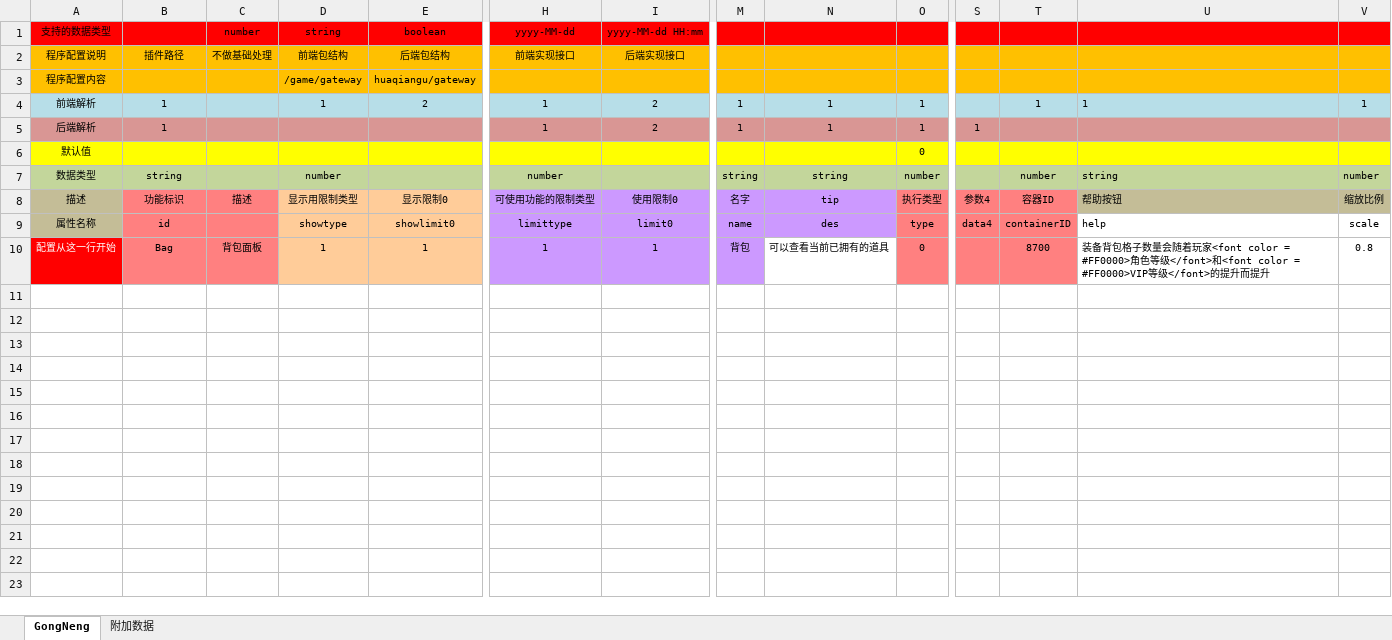
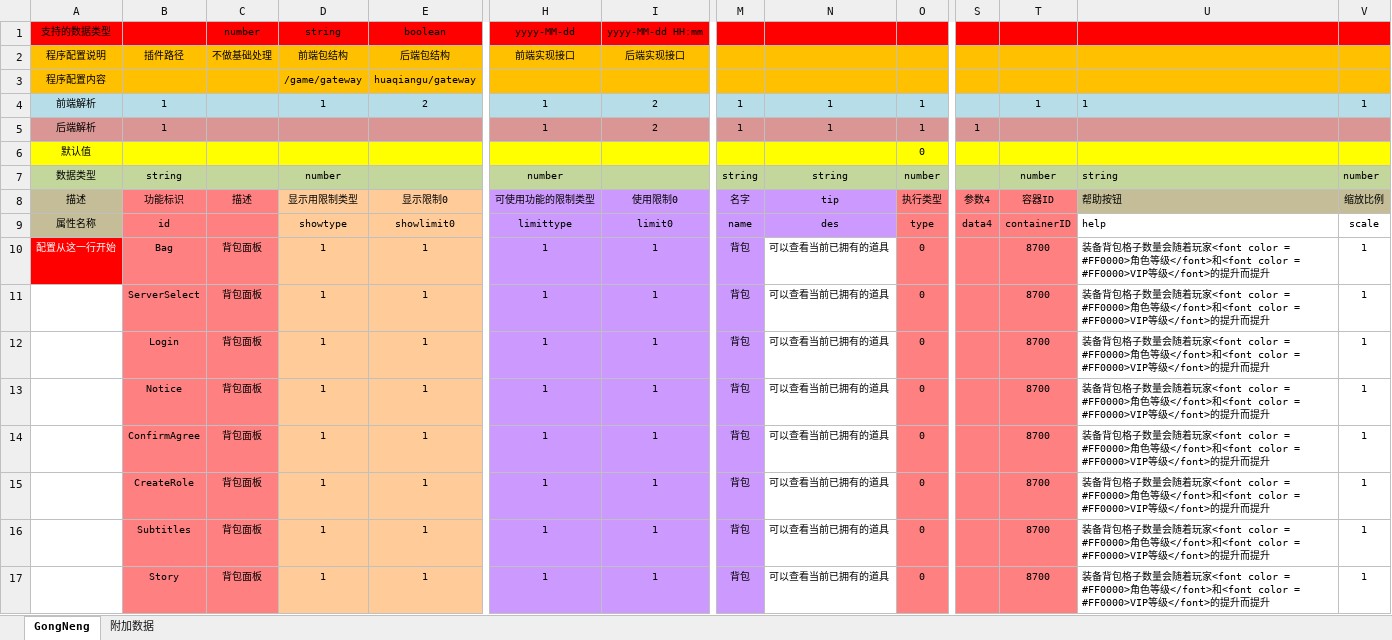
Before and after one commit to ricashao/TestPython, an Excel workbook: 功能/GongNeng.xlsx, sheet GongNeng, drawn as a sheet; only a part is shown, gaps mark what is left out; values as stored, in another font and other column widths than the file's, no borders; conditional formats not drawn; rows hold the shown columns only; the diff names each change by its address in the sheet, - before the commit and + after, or states it on an @@ line.

Commit message:
-add Hero.xlsx

```diff
--- a/功能/GongNeng.xlsx (sheet GongNeng)
+++ b/功能/GongNeng.xlsx (sheet GongNeng)
-V10: 0.8
+V10: 1
+row 11:  | ServerSelect | 背包面板 | 1 | 1 | 1 | 1 | 背包 | 可以查看当前已拥有的道具 | 0 |  | 8700 | 装备背包格子数量会随着玩家<font color = #FF0000>角色等级</font>和<font color = #FF0000>VIP等级</font>的提升而提升 | 1
+row 12:  | Login | 背包面板 | 1 | 1 | 1 | 1 | 背包 | 可以查看当前已拥有的道具 | 0 |  | 8700 | 装备背包格子数量会随着玩家<font color = #FF0000>角色等级</font>和<font color = #FF0000>VIP等级</font>的提升而提升 | 1
+row 13:  | Notice | 背包面板 | 1 | 1 | 1 | 1 | 背包 | 可以查看当前已拥有的道具 | 0 |  | 8700 | 装备背包格子数量会随着玩家<font color = #FF0000>角色等级</font>和<font color = #FF0000>VIP等级</font>的提升而提升 | 1
+row 14:  | ConfirmAgree | 背包面板 | 1 | 1 | 1 | 1 | 背包 | 可以查看当前已拥有的道具 | 0 |  | 8700 | 装备背包格子数量会随着玩家<font color = #FF0000>角色等级</font>和<font color = #FF0000>VIP等级</font>的提升而提升 | 1
+row 15:  | CreateRole | 背包面板 | 1 | 1 | 1 | 1 | 背包 | 可以查看当前已拥有的道具 | 0 |  | 8700 | 装备背包格子数量会随着玩家<font color = #FF0000>角色等级</font>和<font color = #FF0000>VIP等级</font>的提升而提升 | 1
+row 16:  | Subtitles | 背包面板 | 1 | 1 | 1 | 1 | 背包 | 可以查看当前已拥有的道具 | 0 |  | 8700 | 装备背包格子数量会随着玩家<font color = #FF0000>角色等级</font>和<font color = #FF0000>VIP等级</font>的提升而提升 | 1
+row 17:  | Story | 背包面板 | 1 | 1 | 1 | 1 | 背包 | 可以查看当前已拥有的道具 | 0 |  | 8700 | 装备背包格子数量会随着玩家<font color = #FF0000>角色等级</font>和<font color = #FF0000>VIP等级</font>的提升而提升 | 1
```
Also changed, not shown: 2 other files.
